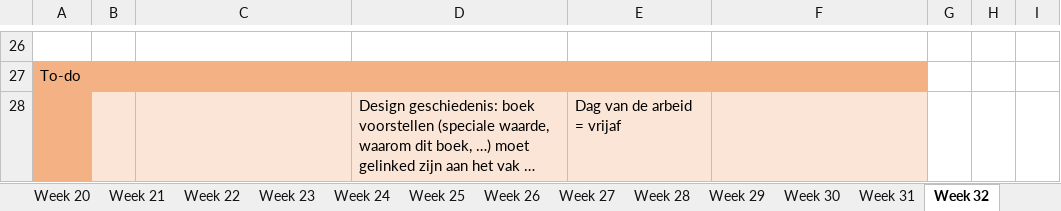
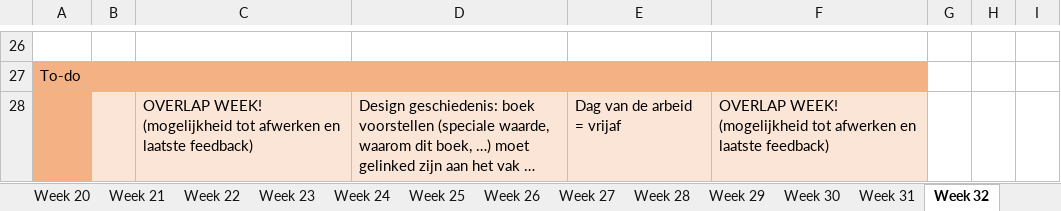
Before and after one commit to ninjahisser/LUCA-2, an Excel workbook: uurrooster.xlsx, sheet Week 32, drawn as a sheet; only a part is shown, gaps mark what is left out; long unchanged cells end in …; values as stored, in another font and other column widths than the file's, no borders; conditional formats not drawn; the diff names each change by its address in the sheet, - before the commit and + after, or states it on an @@ line.

```diff
--- a/uurrooster.xlsx (sheet Week 32)
+++ b/uurrooster.xlsx (sheet Week 32)
-C28: (empty)
+C28: OVERLAP WEEK! (mogelijkheid tot afwerken en laatste feedback)
-F28: (empty)
+F28: OVERLAP WEEK! (mogelijkheid tot afwerken en laatste feedback)
```
Also changed, not shown: sheet Week 27, sheet Week 28, sheet Week 26, sheet Week 33, sheet Week 25.
